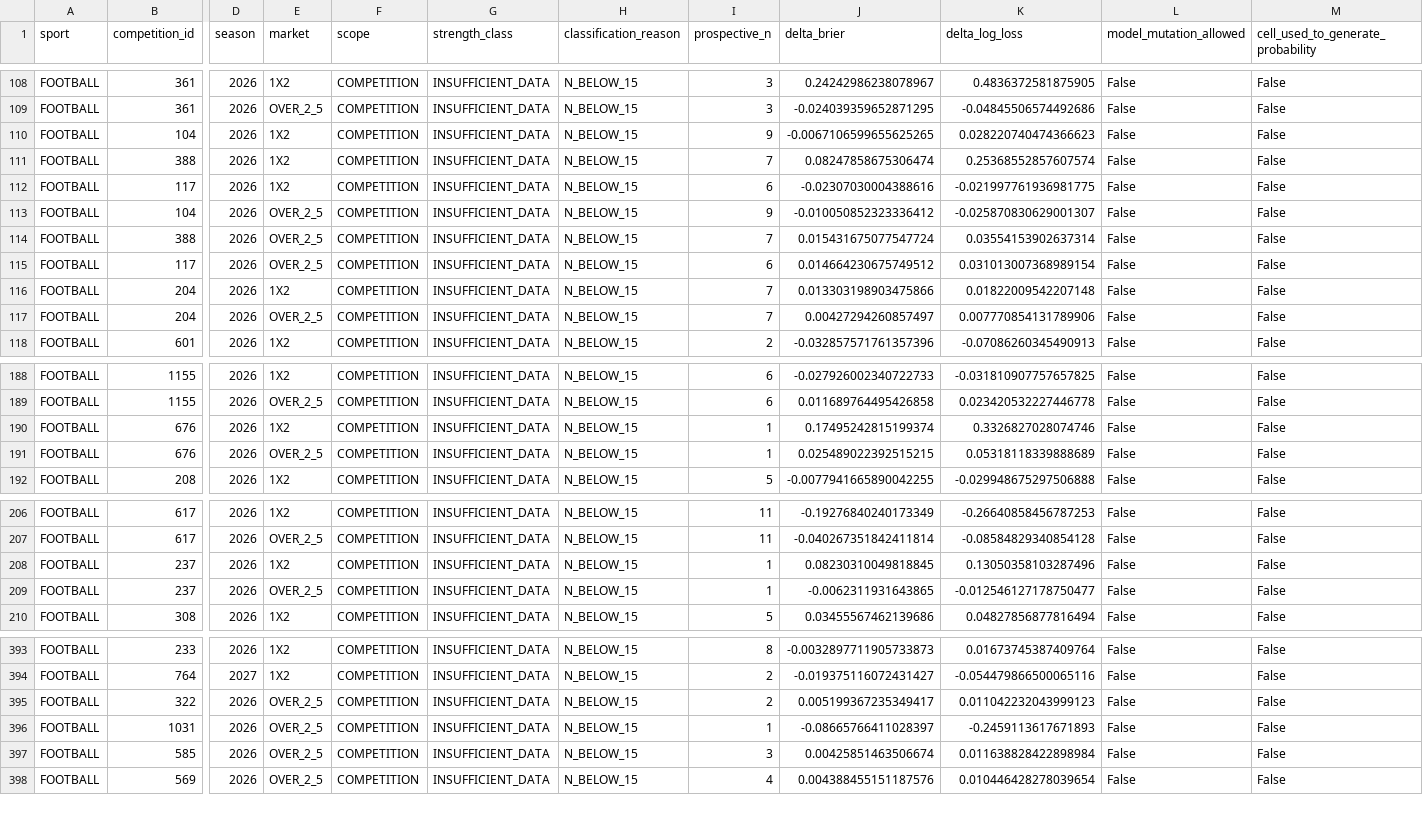
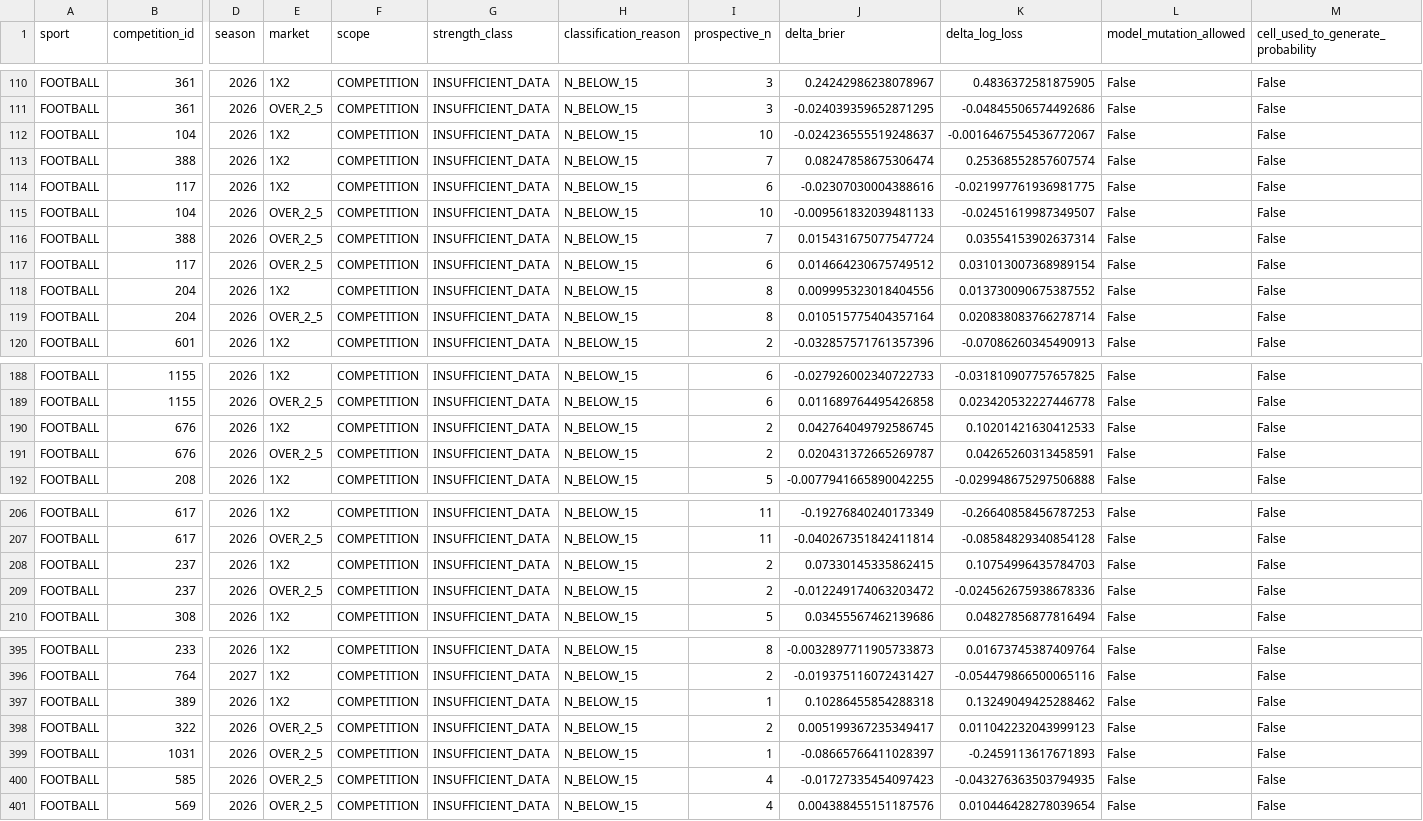
Before and after one commit to MatrixLabSports/MATRIX-LAB, a CSV file: evidence/global_strength_map/strength_map.csv, drawn as a sheet; only a part is shown, gaps mark what is left out; addresses are those after the commit; rows hold the shown columns only; the diff covers the shown part only; the diff names each change by its address in the sheet, - before the commit and + after, or states it on an @@ line.

Commit message:
evidence(matrix): refresh global sport competition market strength map

```diff
--- a/evidence/global_strength_map/strength_map.csv
+++ b/evidence/global_strength_map/strength_map.csv
-I112 (prospective_n): 9
+I112 (prospective_n): 10
-J112 (delta_brier): -0.0067106599655625265
+J112 (delta_brier): -0.024236555519248637
-K112 (delta_log_loss): 0.028220740474366623
+K112 (delta_log_loss): -0.0016467554536772067
-I115 (prospective_n): 9
+I115 (prospective_n): 10
-J115 (delta_brier): -0.010050852323336412
+J115 (delta_brier): -0.009561832039481133
-K115 (delta_log_loss): -0.025870830629001307
+K115 (delta_log_loss): -0.02451619987349507
-I118:I119 (prospective_n): 7
+I118:I119 (prospective_n): 8
-J118 (delta_brier): 0.013303198903475866
+J118 (delta_brier): 0.009995323018404556
-K118 (delta_log_loss): 0.01822009542207148
+K118 (delta_log_loss): 0.013730090675387552
-J119 (delta_brier): 0.00427294260857497
+J119 (delta_brier): 0.010515775404357164
-K119 (delta_log_loss): 0.007770854131789906
+K119 (delta_log_loss): 0.020838083766278714
-I190:I191 (prospective_n): 1
+I190:I191 (prospective_n): 2
-J190 (delta_brier): 0.17495242815199374
+J190 (delta_brier): 0.042764049792586745
-K190 (delta_log_loss): 0.3326827028074746
+K190 (delta_log_loss): 0.10201421630412533
-J191 (delta_brier): 0.025489022392515215
+J191 (delta_brier): 0.020431372665269787
-K191 (delta_log_loss): 0.05318118339888689
+K191 (delta_log_loss): 0.04265260313458591
-I208:I209 (prospective_n): 1
+I208:I209 (prospective_n): 2
-J208 (delta_brier): 0.08230310049818845
+J208 (delta_brier): 0.07330145335862415
-K208 (delta_log_loss): 0.13050358103287496
+K208 (delta_log_loss): 0.10754996435784703
-J209 (delta_brier): -0.0062311931643865
+J209 (delta_brier): -0.012249174063203472
-K209 (delta_log_loss): -0.012546127178750477
+K209 (delta_log_loss): -0.024562675938678336
+row 397: FOOTBALL | 389 | 2026 | 1X2 | COMPETITION | INSUFFICIENT_DATA | N_BELOW_15 | 1 | 0.10286455854288318 | 0.13249049425288462 | False | False
-I400 (prospective_n): 3
+I400 (prospective_n): 4
-J400 (delta_brier): 0.00425851463506674
+J400 (delta_brier): -0.01727335454097423
-K400 (delta_log_loss): 0.011638828422898984
+K400 (delta_log_loss): -0.043276363503794935
```
Also changed, not shown: 5 added rows, 2 removed rows and 45 edited cells elsewhere in this file, 3 other files.
